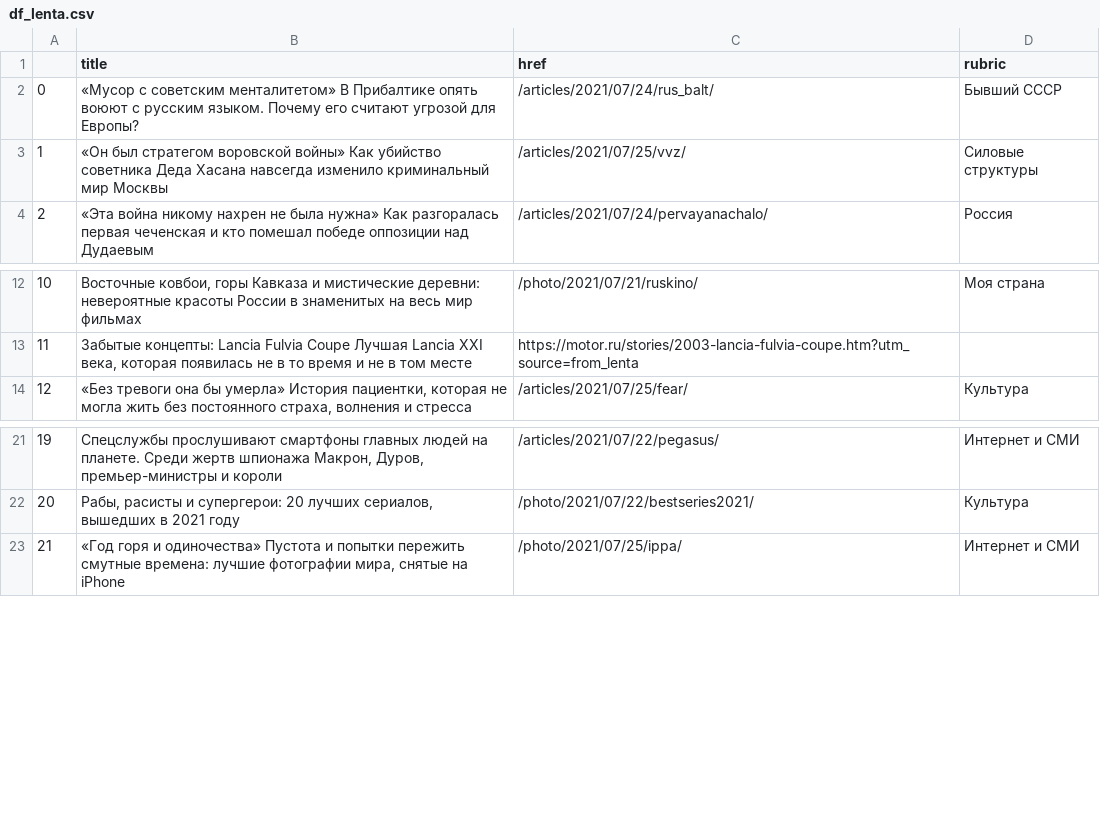
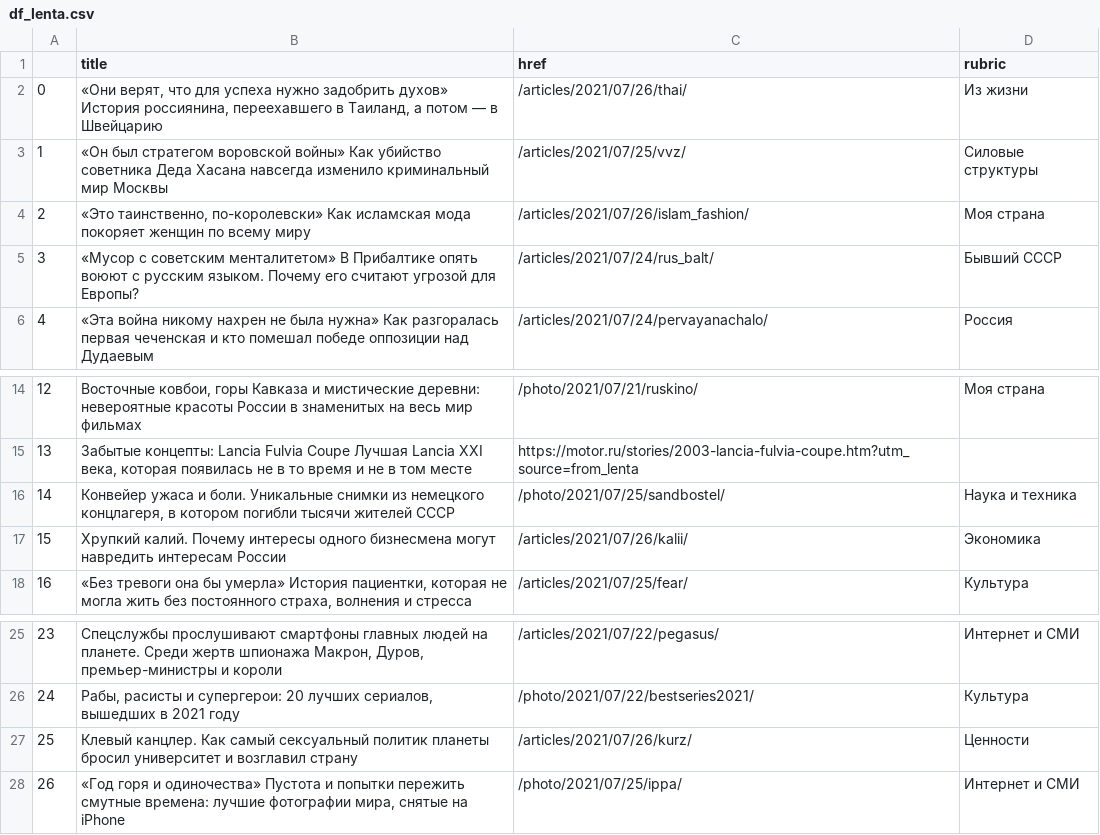
Before and after one commit to anastasiajourno/hw_auto_scraper, a CSV file: df_lenta.csv, drawn as a sheet; only a part is shown, gaps mark what is left out; addresses are those after the commit; the diff names each change by its address in the sheet, - before the commit and + after, or states it on an @@ line.

```diff
--- a/df_lenta.csv
+++ b/df_lenta.csv
+row 2: 0 | «Они верят, что для успеха нужно задобрить духов» История россиянина, переехавшего в Таиланд, а потом — в Швейцарию | /articles/2021/07/26/thai/ | Из жизни
+row 4: 2 | «Это таинственно, по-королевски» Как исламская мода покоряет женщин по всему миру | /articles/2021/07/26/islam_fashion/ | Моя страна
@@ column A renumbered from row 5 down @@
+row 16: 14 | Конвейер ужаса и боли. Уникальные снимки из немецкого концлагеря, в котором погибли тысячи жителей СССР | /photo/2021/07/25/sandbostel/ | Наука и техника
+row 17: 15 | Хрупкий калий. Почему интересы одного бизнесмена могут навредить интересам России | /articles/2021/07/26/kalii/ | Экономика
+row 27: 25 | Клевый канцлер. Как самый сексуальный политик планеты бросил университет и возглавил страну | /articles/2021/07/26/kurz/ | Ценности
```
